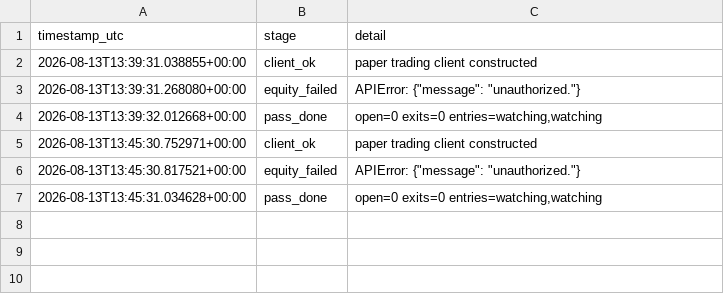
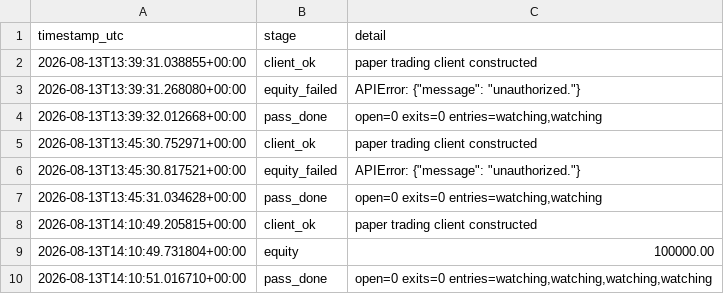
Before and after one commit to 6ixtyn9-sudo/Tempest, a CSV file: localdata/paper_status.csv, drawn as a sheet; the diff names each change by its address in the sheet, - before the commit and + after, or states it on an @@ line.

```diff
--- a/localdata/paper_status.csv
+++ b/localdata/paper_status.csv
+row 8: 2026-08-13T14:10:49.205815+00:00 | client_ok | paper trading client constructed
+row 9: 2026-08-13T14:10:49.731804+00:00 | equity | 100000.00
+row 10: 2026-08-13T14:10:51.016710+00:00 | pass_done | open=0 exits=0 entries=watching,watching,watching,watching
```
